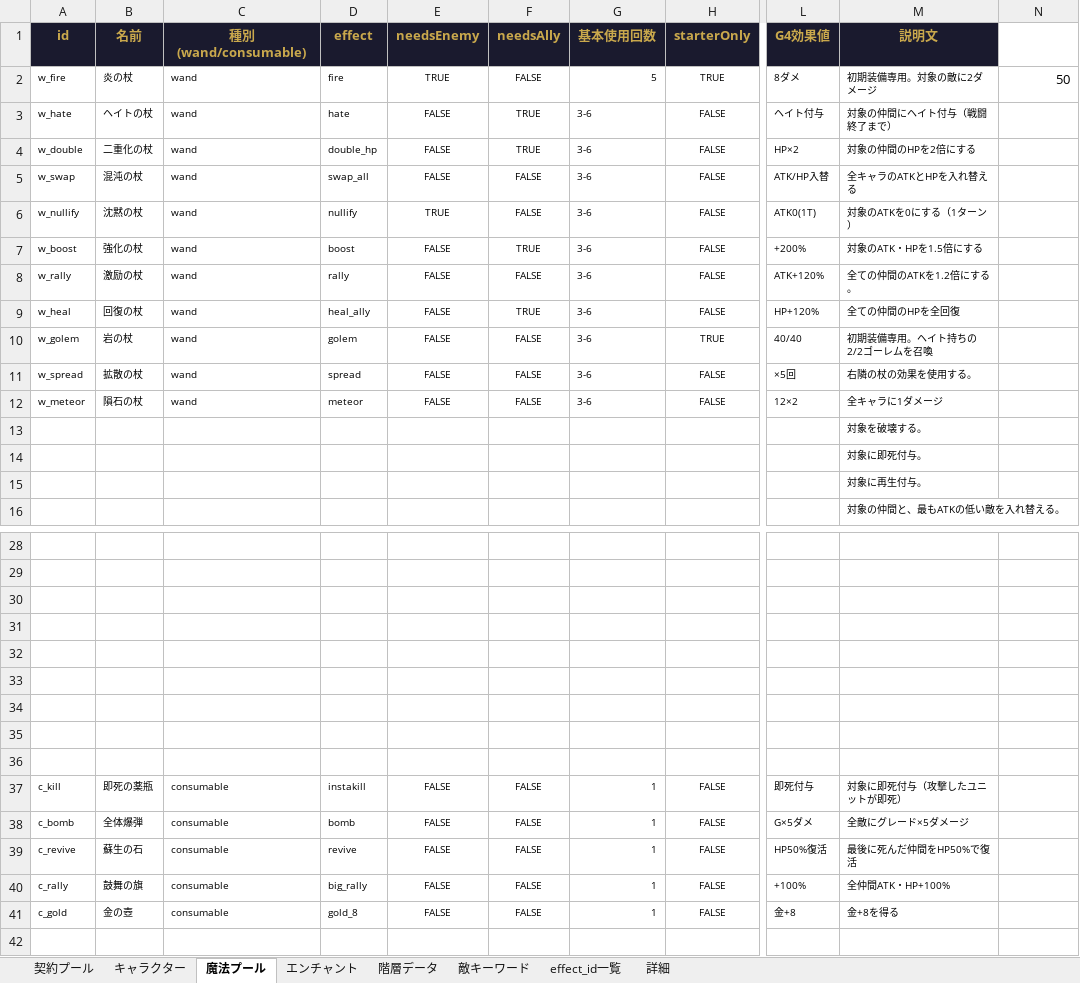
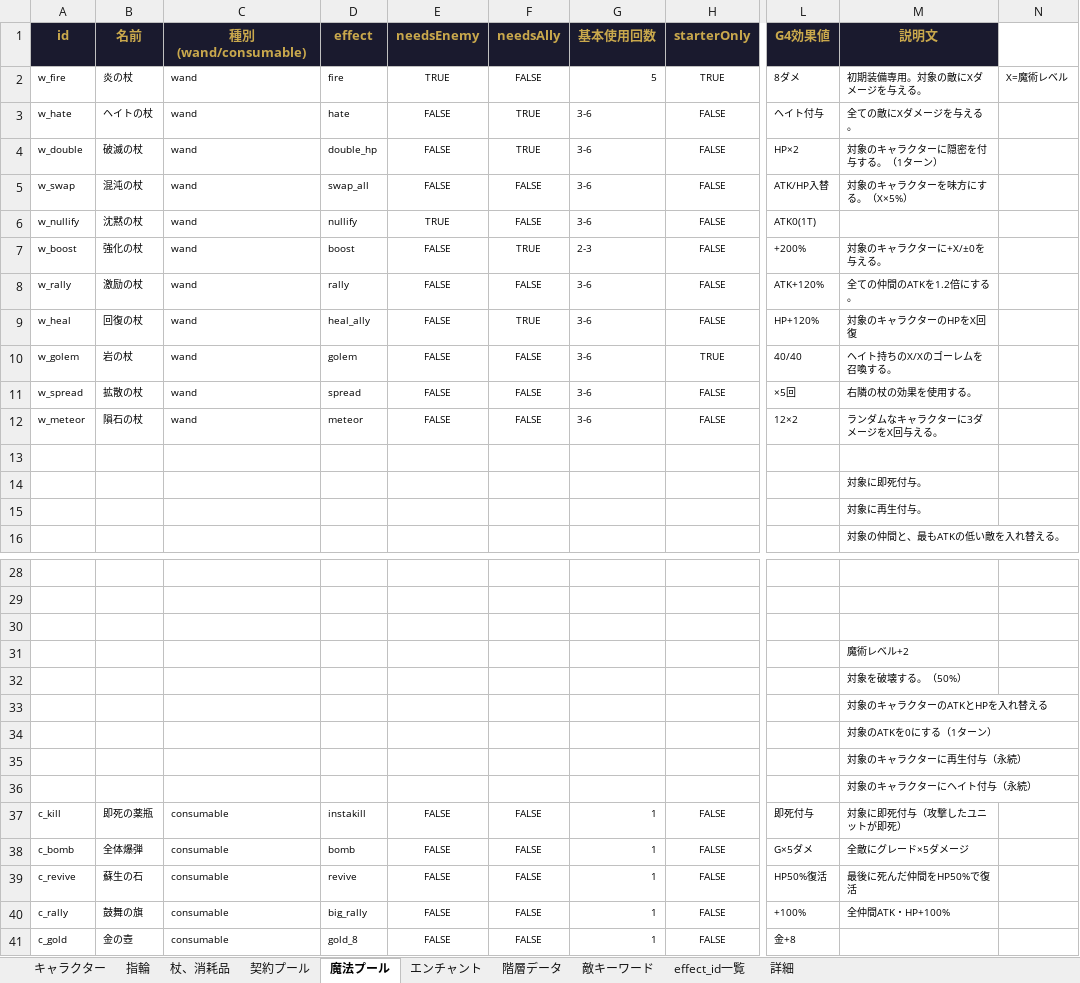
Before and after one commit to Yuki-fa/Vesselbound, an Excel workbook: js/Vesselbound_data.xlsx, sheet 魔法プール, drawn as a sheet; only a part is shown, gaps mark what is left out; values as stored, in another font and other column widths than the file's, no borders; charts and pictures not drawn; the diff names each change by its address in the sheet, - before the commit and + after, or states it on an @@ line.

```diff
--- a/js/Vesselbound_data.xlsx (sheet 魔法プール)
+++ b/js/Vesselbound_data.xlsx (sheet 魔法プール)
+sheet tab: 指輪
+sheet tab: 杖、消耗品
@@ sheet tab order changed: キャラクター | 指輪 | 杖、消耗品 | 契約プール | 魔法プール | エンチャント | 階層データ | 敵キーワード | effect_id一覧 | 詳細 @@
-M2 (説明文): 初期装備専用。対象の敵に2ダメージ
+M2 (説明文): 初期装備専用。対象の敵にXダメージを与える。
-N2: 50
+N2: X=魔術レベル
@@ N2 text size: smaller @@
-M3 (説明文): 対象の仲間にヘイト付与（戦闘終了まで）
+M3 (説明文): 全ての敵にXダメージを与える。
-B4 (名前): 二重化の杖
+B4 (名前): 破滅の杖
-M4 (説明文): 対象の仲間のHPを2倍にする
+M4 (説明文): 対象のキャラクターに隠密を付与する。（1ターン）
-M5 (説明文): 全キャラのATKとHPを入れ替える
+M5 (説明文): 対象のキャラクターを味方にする。（X×5%）
-M6 (説明文): 対象のATKを0にする（1ターン）
+M6 (説明文): (empty)
-G7 (基本使用回数): 3-6
+G7 (基本使用回数): 2-3
-M7 (説明文): 対象のATK・HPを1.5倍にする
+M7 (説明文): 対象のキャラクターに+X/±0を与える。
-M9 (説明文): 全ての仲間のHPを全回復
+M9 (説明文): 対象のキャラクターのHPをX回復
-M10 (説明文): 初期装備専用。ヘイト持ちの2/2ゴーレムを召喚
+M10 (説明文): ヘイト持ちのX/Xのゴーレムを召喚する。
-M12 (説明文): 全キャラに1ダメージ
+M12 (説明文): ランダムなキャラクターに3ダメージをX回与える。
-M13 (説明文): 対象を破壊する。
+M13 (説明文): (empty)
-M31 (説明文): (empty)
+M31 (説明文): 魔術レベル+2
-M32 (説明文): (empty)
+M32 (説明文): 対象を破壊する。（50%）
-M33 (説明文): (empty)
+M33 (説明文): 対象のキャラクターのATKとHPを入れ替える
-M34 (説明文): (empty)
+M34 (説明文): 対象のATKを0にする（1ターン）
-M35 (説明文): (empty)
+M35 (説明文): 対象のキャラクターに再生付与（永続）
-M36 (説明文): (empty)
+M36 (説明文): 対象のキャラクターにヘイト付与（永続）
-M41 (説明文): 金+8を得る
+M41 (説明文): (empty)
```
Also changed, not shown: charts or pictures, 4 other files.
